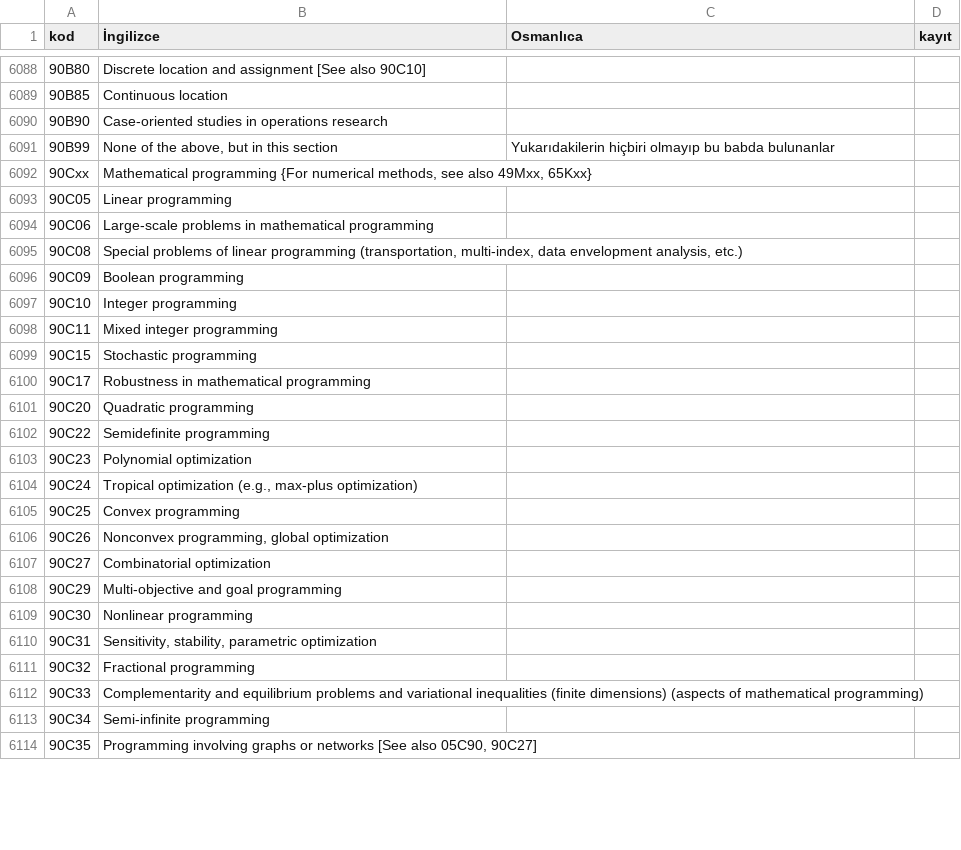
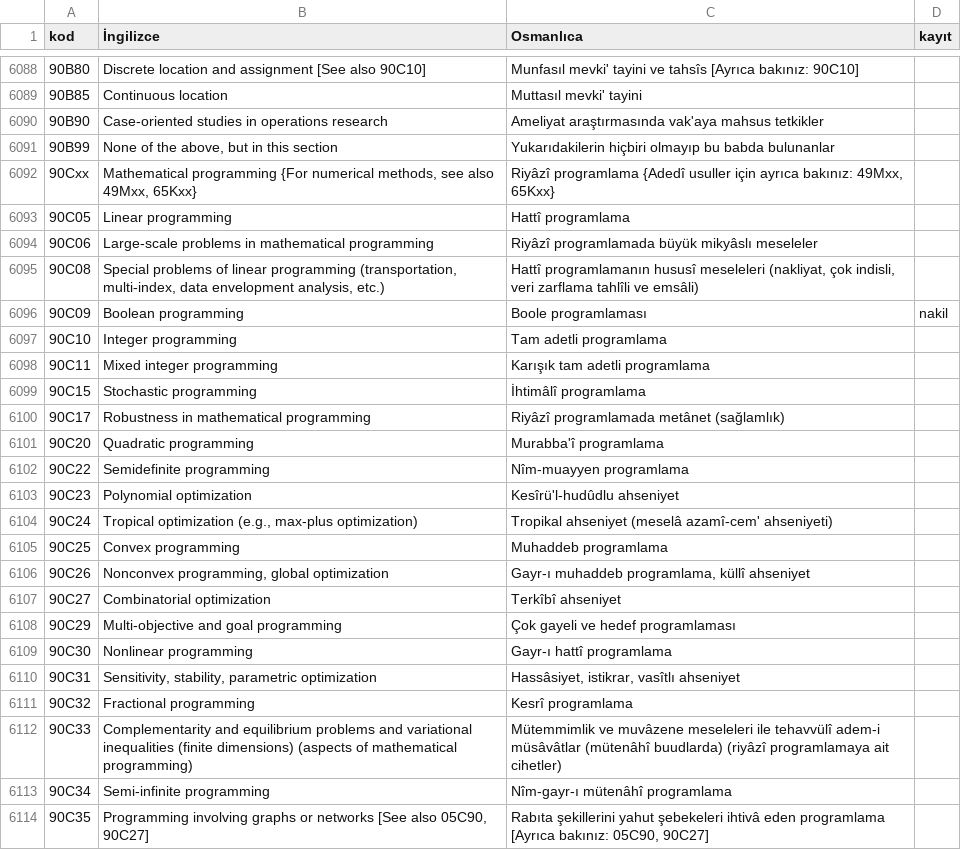
Before and after one commit to yabadabadu1234/Mucit-ai, a TSV file: lugat/msc2020/msc2020_osmanlica.tsv, drawn as a sheet; only a part is shown, gaps mark what is left out; the diff covers the shown part only.

```diff
--- a/lugat/msc2020/msc2020_osmanlica.tsv
+++ b/lugat/msc2020/msc2020_osmanlica.tsv
@@ -6088,27 +6088,27 @@ kod	İngilizce	Osmanlıca	kayıt
-90B80	Discrete location and assignment [See also 90C10]		
-90B85	Continuous location		
-90B90	Case-oriented studies in operations research		
+90B80	Discrete location and assignment [See also 90C10]	Munfasıl mevki' tayini ve tahsîs [Ayrıca bakınız: 90C10]	
+90B85	Continuous location	Muttasıl mevki' tayini	
+90B90	Case-oriented studies in operations research	Ameliyat araştırmasında vak'aya mahsus tetkikler	
 90B99	None of the above, but in this section	Yukarıdakilerin hiçbiri olmayıp bu babda bulunanlar	
-90Cxx	Mathematical programming {For numerical methods, see also 49Mxx, 65Kxx}		
-90C05	Linear programming		
-90C06	Large-scale problems in mathematical programming		
-90C08	Special problems of linear programming (transportation, multi-index, data envelopment analysis, etc.)		
-90C09	Boolean programming		
-90C10	Integer programming		
-90C11	Mixed integer programming		
-90C15	Stochastic programming		
-90C17	Robustness in mathematical programming		
-90C20	Quadratic programming		
-90C22	Semidefinite programming		
-90C23	Polynomial optimization		
-90C24	Tropical optimization (e.g., max-plus optimization)		
-90C25	Convex programming		
-90C26	Nonconvex programming, global optimization		
-90C27	Combinatorial optimization		
-90C29	Multi-objective and goal programming		
-90C30	Nonlinear programming		
-90C31	Sensitivity, stability, parametric optimization		
-90C32	Fractional programming		
-90C33	Complementarity and equilibrium problems and variational inequalities (finite dimensions) (aspects of mathematical programming)		
-90C34	Semi-infinite programming		
-90C35	Programming involving graphs or networks [See also 05C90, 90C27]		
+90Cxx	Mathematical programming {For numerical methods, see also 49Mxx, 65Kxx}	Riyâzî programlama {Adedî usuller için ayrıca bakınız: 49Mxx, 65Kxx}	
+90C05	Linear programming	Hattî programlama	
+90C06	Large-scale problems in mathematical programming	Riyâzî programlamada büyük mikyâslı meseleler	
+90C08	Special problems of linear programming (transportation, multi-index, data envelopment analysis, etc.)	Hattî programlamanın hususî meseleleri (nakliyat, çok indisli, veri zarflama tahlîli ve emsâli)	
+90C09	Boolean programming	Boole programlaması	nakil
+90C10	Integer programming	Tam adetli programlama	
+90C11	Mixed integer programming	Karışık tam adetli programlama	
+90C15	Stochastic programming	İhtimâlî programlama	
+90C17	Robustness in mathematical programming	Riyâzî programlamada metânet (sağlamlık)	
+90C20	Quadratic programming	Murabba'î programlama	
+90C22	Semidefinite programming	Nîm-muayyen programlama	
+90C23	Polynomial optimization	Kesîrü'l-hudûdlu ahseniyet	
+90C24	Tropical optimization (e.g., max-plus optimization)	Tropikal ahseniyet (meselâ azamî-cem' ahseniyeti)	
+90C25	Convex programming	Muhaddeb programlama	
+90C26	Nonconvex programming, global optimization	Gayr-ı muhaddeb programlama, küllî ahseniyet	
+90C27	Combinatorial optimization	Terkîbî ahseniyet	
+90C29	Multi-objective and goal programming	Çok gayeli ve hedef programlaması	
+90C30	Nonlinear programming	Gayr-ı hattî programlama	
+90C31	Sensitivity, stability, parametric optimization	Hassâsiyet, istikrar, vasîtlı ahseniyet	
+90C32	Fractional programming	Kesrî programlama	
+90C33	Complementarity and equilibrium problems and variational inequalities (finite dimensions) (aspects of mathematical programming)	Mütemmimlik ve muvâzene meseleleri ile tehavvülî adem-i müsâvâtlar (mütenâhî buudlarda) (riyâzî programlamaya ait cihetler)	
+90C34	Semi-infinite programming	Nîm-gayr-ı mütenâhî programlama	
+90C35	Programming involving graphs or networks [See also 05C90, 90C27]	Rabıta şekillerini yahut şebekeleri ihtivâ eden programlama [Ayrıca bakınız: 05C90, 90C27]	
```
Also changed, not shown: 45 edited cells elsewhere in this file, 3 other files.
